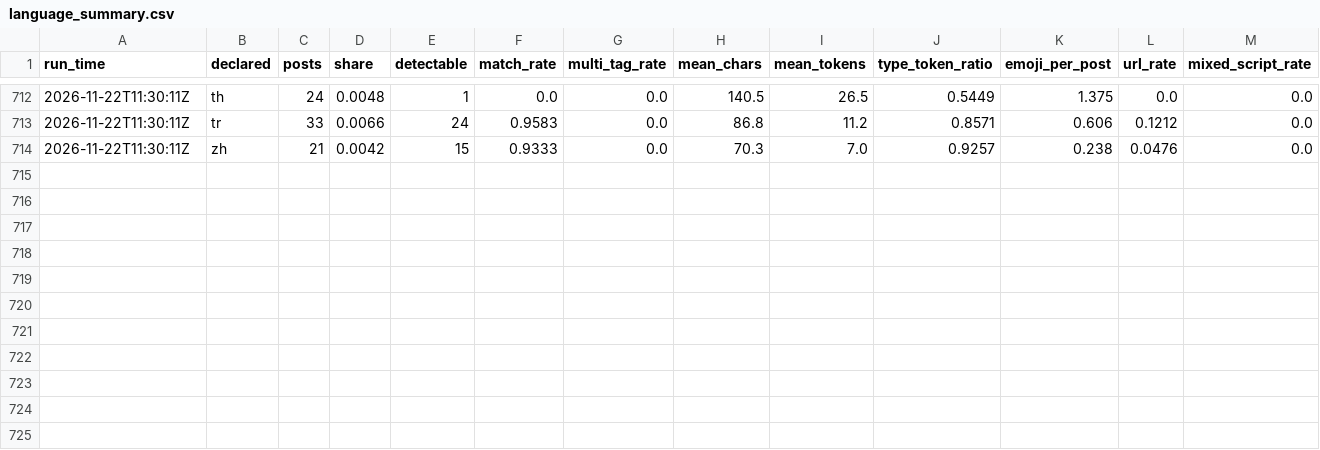
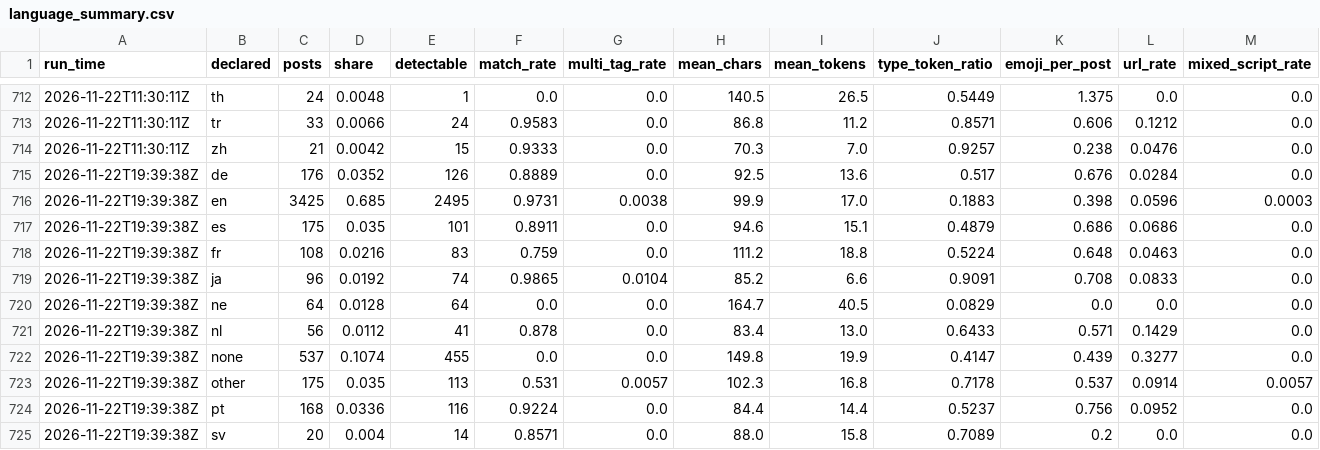
Before and after one commit to ifoslien/bluesky-language-dashboard, a CSV file: language_summary.csv, drawn as a sheet; only a part is shown, gaps mark what is left out; the diff names each change by its address in the sheet, - before the commit and + after, or states it on an @@ line.

```diff
--- a/language_summary.csv
+++ b/language_summary.csv
+row 715: 2026-11-22T19:39:38Z | de | 176 | 0.0352 | 126 | 0.8889 | 0.0 | 92.5 | 13.6 | 0.517 | 0.676 | 0.0284 | 0.0
+row 716: 2026-11-22T19:39:38Z | en | 3425 | 0.685 | 2495 | 0.9731 | 0.0038 | 99.9 | 17.0 | 0.1883 | 0.398 | 0.0596 | 0.0003
+row 717: 2026-11-22T19:39:38Z | es | 175 | 0.035 | 101 | 0.8911 | 0.0 | 94.6 | 15.1 | 0.4879 | 0.686 | 0.0686 | 0.0
+row 718: 2026-11-22T19:39:38Z | fr | 108 | 0.0216 | 83 | 0.759 | 0.0 | 111.2 | 18.8 | 0.5224 | 0.648 | 0.0463 | 0.0
+row 719: 2026-11-22T19:39:38Z | ja | 96 | 0.0192 | 74 | 0.9865 | 0.0104 | 85.2 | 6.6 | 0.9091 | 0.708 | 0.0833 | 0.0
+row 720: 2026-11-22T19:39:38Z | ne | 64 | 0.0128 | 64 | 0.0 | 0.0 | 164.7 | 40.5 | 0.0829 | 0.0 | 0.0 | 0.0
+row 721: 2026-11-22T19:39:38Z | nl | 56 | 0.0112 | 41 | 0.878 | 0.0 | 83.4 | 13.0 | 0.6433 | 0.571 | 0.1429 | 0.0
+row 722: 2026-11-22T19:39:38Z | none | 537 | 0.1074 | 455 | 0.0 | 0.0 | 149.8 | 19.9 | 0.4147 | 0.439 | 0.3277 | 0.0
+row 723: 2026-11-22T19:39:38Z | other | 175 | 0.035 | 113 | 0.531 | 0.0057 | 102.3 | 16.8 | 0.7178 | 0.537 | 0.0914 | 0.0057
+row 724: 2026-11-22T19:39:38Z | pt | 168 | 0.0336 | 116 | 0.9224 | 0.0 | 84.4 | 14.4 | 0.5237 | 0.756 | 0.0952 | 0.0
+row 725: 2026-11-22T19:39:38Z | sv | 20 | 0.004 | 14 | 0.8571 | 0.0 | 88.0 | 15.8 | 0.7089 | 0.2 | 0.0 | 0.0
```
Also changed, not shown: language_pairs.csv.
